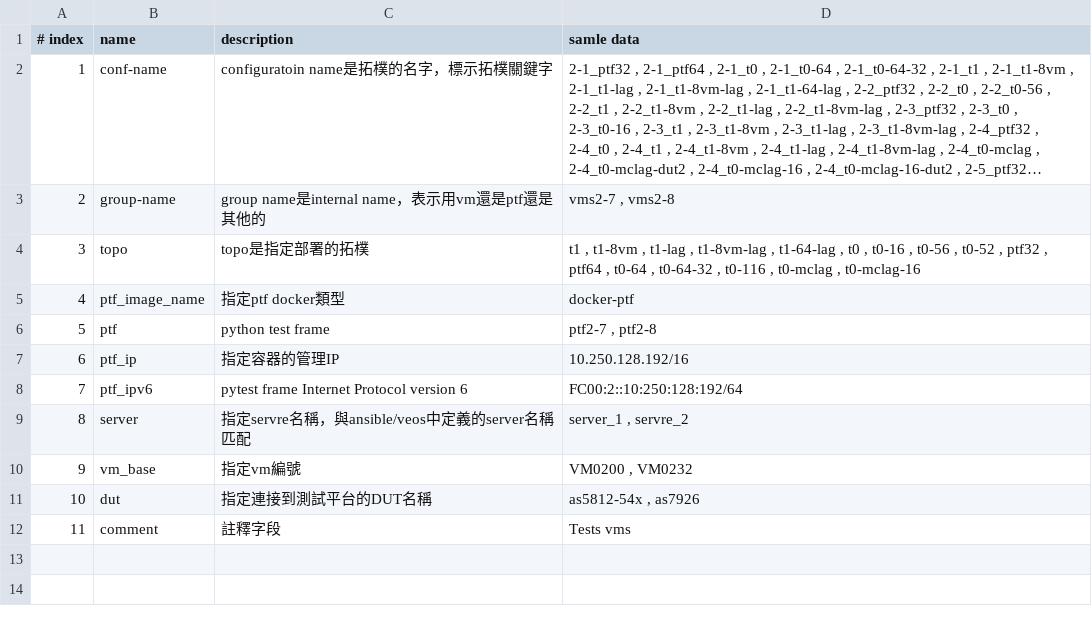
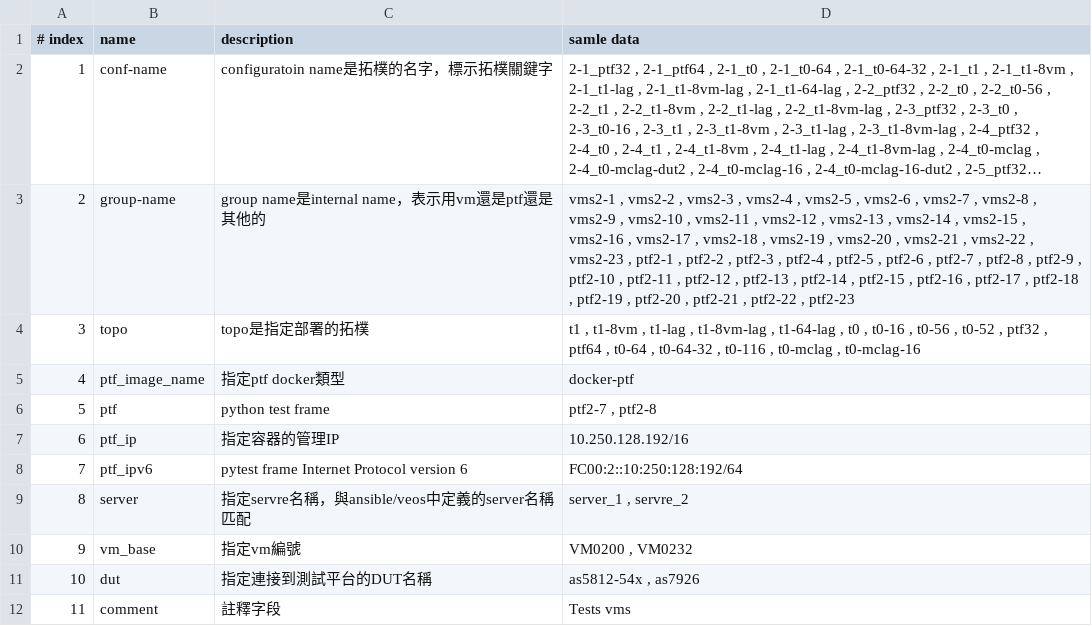
Before and after one commit to jian-hong-wu/blog, a CSV file: testbed.csv/Testbed.csv explained.csv, drawn as a sheet; long unchanged cells end in …; the diff names each change by its address in the sheet, - before the commit and + after, or states it on an @@ line.

Commit message:
Update Testbed.csv explained.csv

```diff
--- a/testbed.csv/Testbed.csv explained.csv
+++ b/testbed.csv/Testbed.csv explained.csv
-D3 (samle data): vms2-7 , vms2-8
+D3 (samle data): vms2-1 , vms2-2 , vms2-3 , vms2-4 , vms2-5 , vms2-6 , vms2-7 , vms2-8 , vms2-9 , vms2-10 , vms2-11 , vms2-12 , vms2-13 , vms2-14 , vms2-15 , vms2-16 , vms2-17 , vms2-18 , vms2-19 , vms2-20 , vms2-21 , vms2-22 , vms2-23 , ptf2-1 , ptf2-2 , ptf2-3 , ptf2-4 , ptf2-5 , ptf2-6 , ptf2-7 , ptf2-8 , ptf2-9 , ptf2-10 , ptf2-11 , ptf2-12 , ptf2-13 , ptf2-14 , ptf2-15 , ptf2-16 , ptf2-17 , ptf2-18 , ptf2-19 , ptf2-20 , ptf2-21 , ptf2-22 , ptf2-23
```
